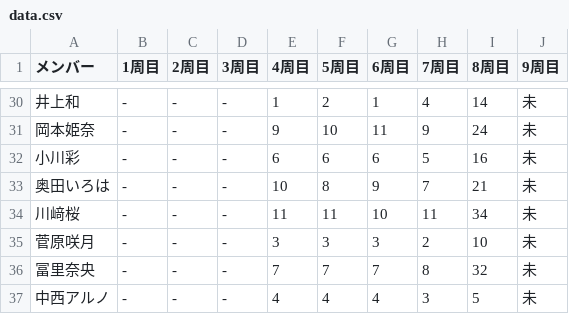
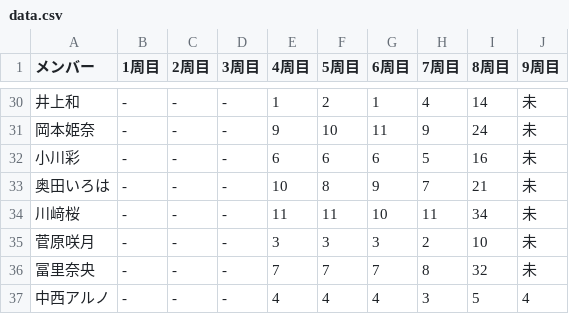
Before and after one commit to ysdktr/tes, a CSV file: data.csv, drawn as a sheet; only a part is shown, gaps mark what is left out.

Commit message:
Update data.csv

```diff
--- a/data.csv
+++ b/data.csv
@@ -36,2 +36,2 @@
 冨里奈央,-,-,-,7,7,7,8,32,未
-中西アルノ,-,-,-,4,4,4,3,5,未
+中西アルノ,-,-,-,4,4,4,3,5,4
```
